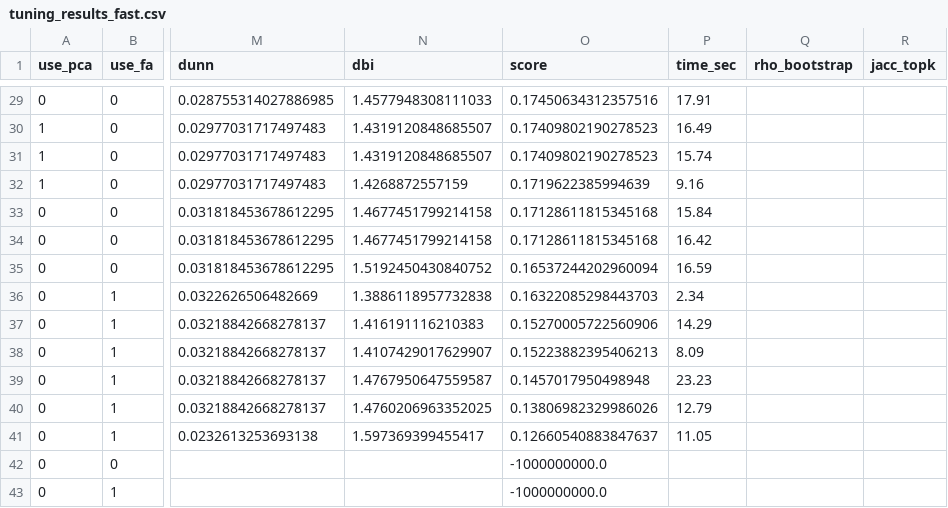
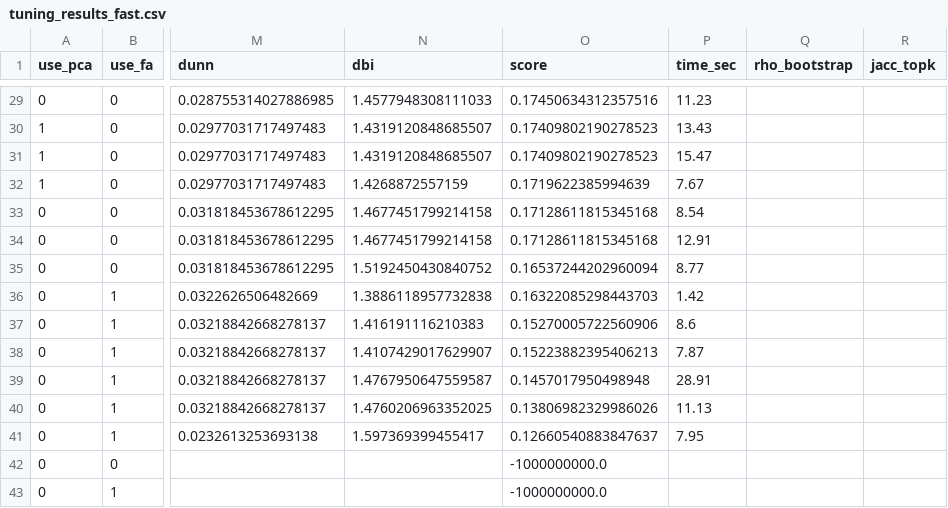
Before and after one commit to ghada49/EDL-SmartGrid, a CSV file: data/tuning_runs_fast/tuning_results_fast.csv, drawn as a sheet; only a part is shown, gaps mark what is left out; the diff covers the shown part only; the diff names each change by its address in the sheet, - before the commit and + after, or states it on an @@ line.

```diff
--- a/data/tuning_runs_fast/tuning_results_fast.csv
+++ b/data/tuning_runs_fast/tuning_results_fast.csv
-P29 (time_sec): 17.91
+P29 (time_sec): 11.23
-P30 (time_sec): 16.49
+P30 (time_sec): 13.43
-P31 (time_sec): 15.74
+P31 (time_sec): 15.47
-P32 (time_sec): 9.16
+P32 (time_sec): 7.67
-P33 (time_sec): 15.84
+P33 (time_sec): 8.54
-P34 (time_sec): 16.42
+P34 (time_sec): 12.91
-P35 (time_sec): 16.59
+P35 (time_sec): 8.77
-P36 (time_sec): 2.34
+P36 (time_sec): 1.42
-P37 (time_sec): 14.29
+P37 (time_sec): 8.6
-P38 (time_sec): 8.09
+P38 (time_sec): 7.87
-P39 (time_sec): 23.23
+P39 (time_sec): 28.91
-P40 (time_sec): 12.79
+P40 (time_sec): 11.13
-P41 (time_sec): 11.05
+P41 (time_sec): 7.95
```
Also changed, not shown: 27 edited cells elsewhere in this file, data/processed/anomaly_scores.csv, 13 other files.
